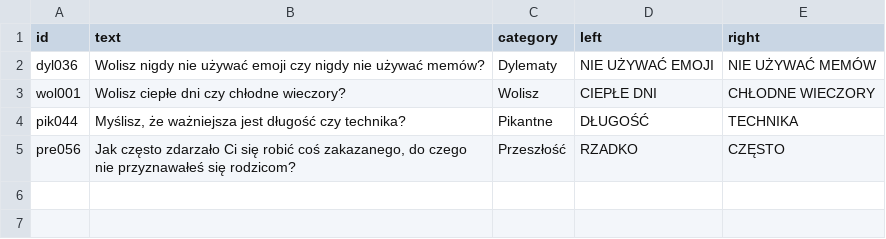
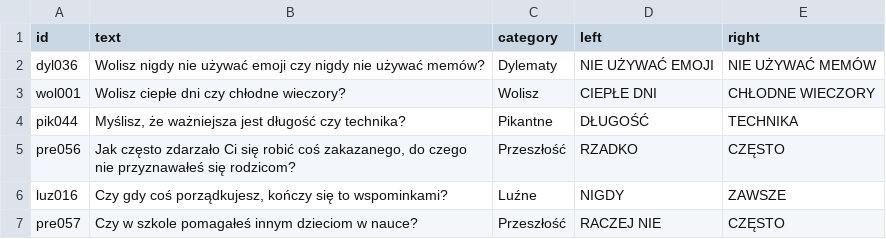
Before and after one commit to DawidS25/walidacja_pytan, a CSV file: que_accepted.csv, drawn as a sheet.

Commit message:
Aktualizacja pytań przez Streamlit

```diff
--- a/que_accepted.csv
+++ b/que_accepted.csv
@@ -5 +5,3 @@ pik044;Myślisz, że ważniejsza jest długość czy technika?;Pikantne;DŁUGOŚ
 pre056;Jak często zdarzało Ci się robić coś zakazanego, do czego nie przyznawałeś się rodzicom?;Przeszłość;RZADKO;CZĘSTO
+luz016;Czy gdy coś porządkujesz, kończy się to wspominkami?;Luźne;NIGDY;ZAWSZE
+pre057;Czy w szkole pomagałeś innym dzieciom w nauce?;Przeszłość;RACZEJ NIE;CZĘSTO
```
